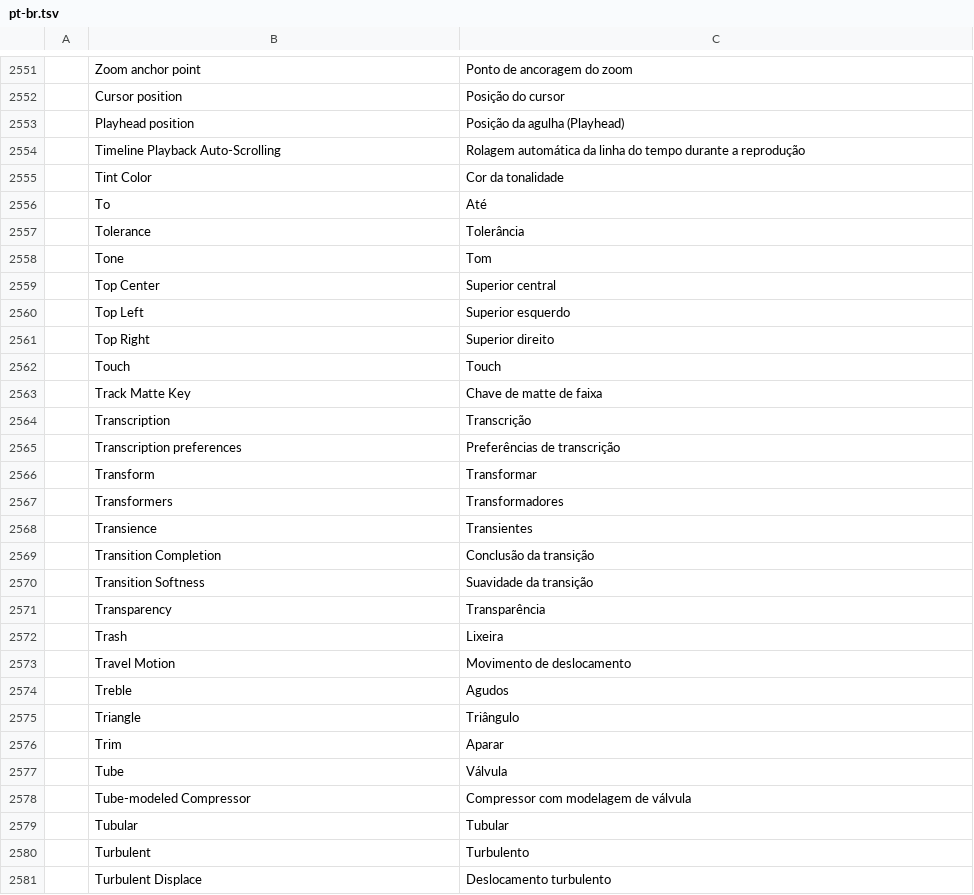
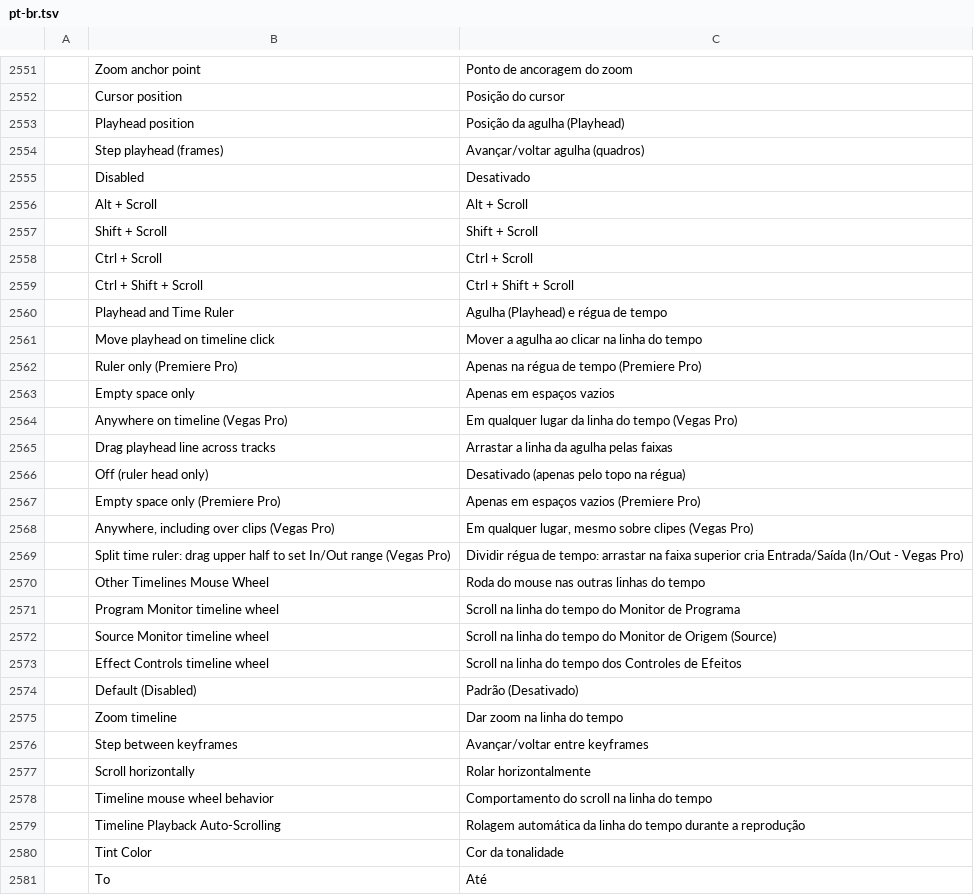
Before and after one commit to hugomec7/filmcraft, a TSV file: crates/ui-egui/src/i18n/pt-br.tsv, drawn as a sheet; only a part is shown, gaps mark what is left out; the shorter side is filled out with more unchanged rows; the diff names each change by its address in the sheet, - before the commit and + after, or states it on an @@ line.

```diff
--- a/crates/ui-egui/src/i18n/pt-br.tsv
+++ b/crates/ui-egui/src/i18n/pt-br.tsv
+row 2554:  | Step playhead (frames) | Avançar/voltar agulha (quadros)
+row 2555:  | Disabled | Desativado
+row 2556:  | Alt + Scroll | Alt + Scroll
+row 2557:  | Shift + Scroll | Shift + Scroll
+row 2558:  | Ctrl + Scroll | Ctrl + Scroll
+row 2559:  | Ctrl + Shift + Scroll | Ctrl + Shift + Scroll
+row 2560:  | Playhead and Time Ruler | Agulha (Playhead) e régua de tempo
+row 2561:  | Move playhead on timeline click | Mover a agulha ao clicar na linha do tempo
+row 2562:  | Ruler only (Premiere Pro) | Apenas na régua de tempo (Premiere Pro)
+row 2563:  | Empty space only | Apenas em espaços vazios
+row 2564:  | Anywhere on timeline (Vegas Pro) | Em qualquer lugar da linha do tempo (Vegas Pro)
+row 2565:  | Drag playhead line across tracks | Arrastar a linha da agulha pelas faixas
+row 2566:  | Off (ruler head only) | Desativado (apenas pelo topo na régua)
+row 2567:  | Empty space only (Premiere Pro) | Apenas em espaços vazios (Premiere Pro)
+row 2568:  | Anywhere, including over clips (Vegas Pro) | Em qualquer lugar, mesmo sobre clipes (Vegas Pro)
+row 2569:  | Split time ruler: drag upper half to set In/Out range (Vegas Pro) | Dividir régua de tempo: arrastar na faixa superior cria Entrada/Saída (In/Out - Vegas Pro)
+row 2570:  | Other Timelines Mouse Wheel | Roda do mouse nas outras linhas do tempo
+row 2571:  | Program Monitor timeline wheel | Scroll na linha do tempo do Monitor de Programa
+row 2572:  | Source Monitor timeline wheel | Scroll na linha do tempo do Monitor de Origem (Source)
+row 2573:  | Effect Controls timeline wheel | Scroll na linha do tempo dos Controles de Efeitos
+row 2574:  | Default (Disabled) | Padrão (Desativado)
+row 2575:  | Zoom timeline | Dar zoom na linha do tempo
+row 2576:  | Step between keyframes | Avançar/voltar entre keyframes
+row 2577:  | Scroll horizontally | Rolar horizontalmente
+row 2578:  | Timeline mouse wheel behavior | Comportamento do scroll na linha do tempo
```
Also changed, not shown: crates/ui-egui/src/i18n/es.tsv, crates/ui-egui/src/i18n/ja.tsv, 10 other files.
